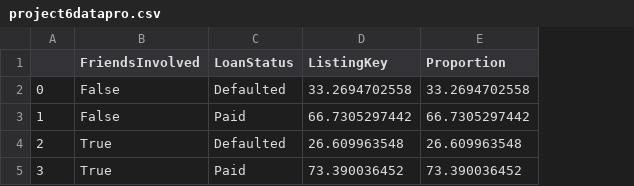
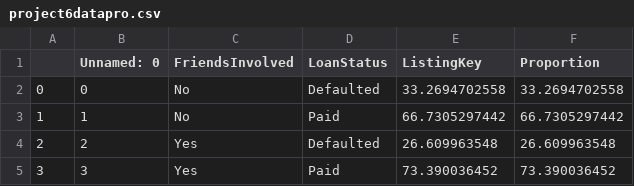
Before and after one commit to eistre91/DataAnalystNanodegree, a CSV file: Project6/project6datapro.csv, drawn as a sheet; addresses are those after the commit; the diff names each change by its address in the sheet, - before the commit and + after, or states it on an @@ line.

Commit message:
Add final projects

```diff
--- a/Project6/project6datapro.csv
+++ b/Project6/project6datapro.csv
+column B (Unnamed: 0), rows 2-5: 0 | 1 | 2 | 3
-C2:C3 (FriendsInvolved): False
+C2:C3 (FriendsInvolved): No
-C4:C5 (FriendsInvolved): True
+C4:C5 (FriendsInvolved): Yes
```
Also changed, not shown: 44 other files.
